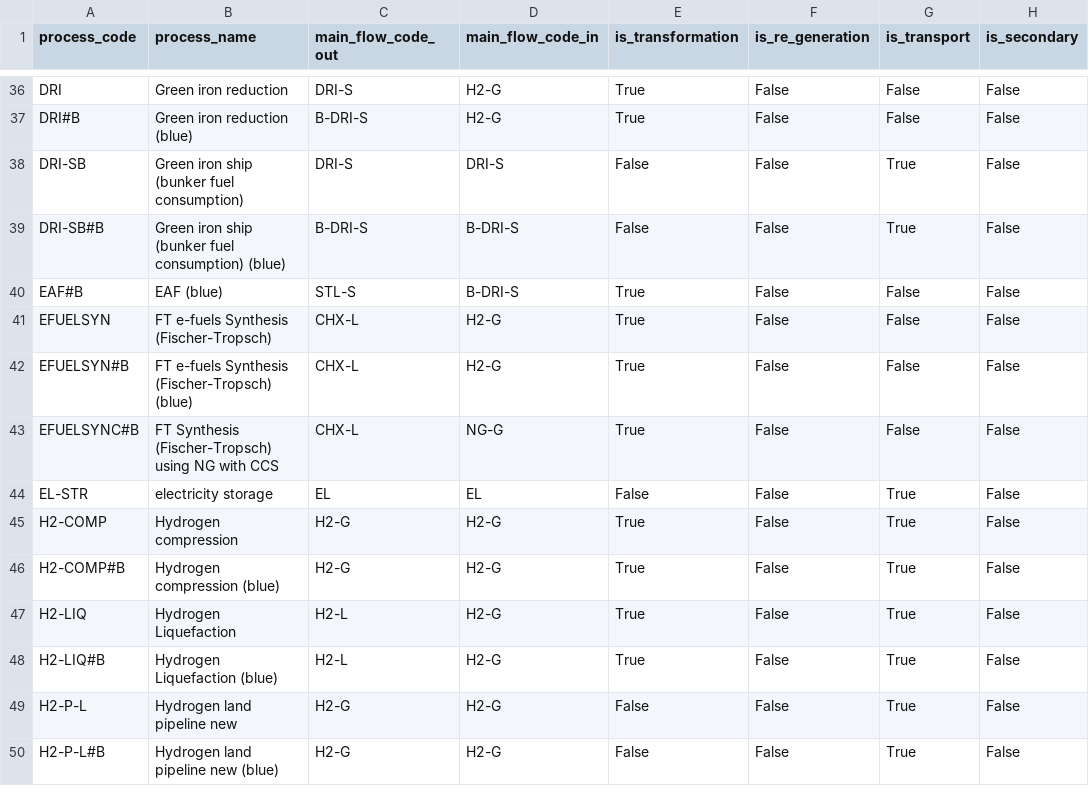
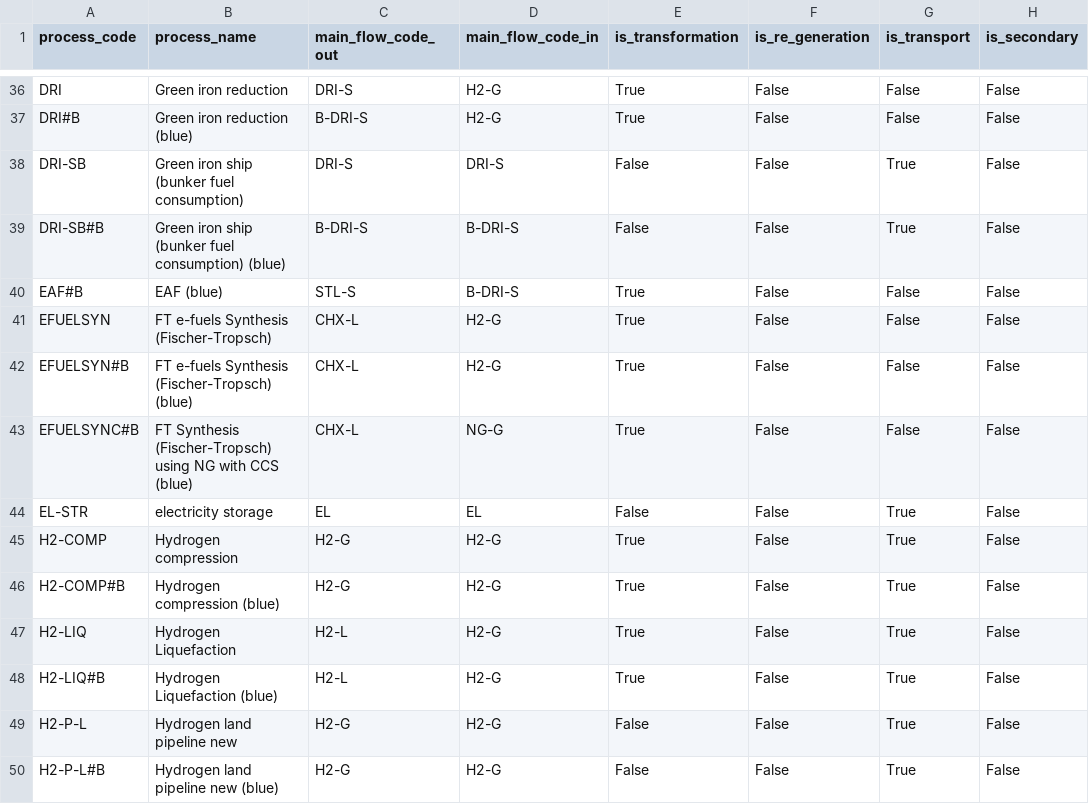
Before and after one commit to agoenergy/ptx-boa, a CSV file: ptxboa/static/dim_process.csv, drawn as a sheet; only a part is shown, gaps mark what is left out; the diff covers the shown part only; the diff names each change by its address in the sheet, - before the commit and + after, or states it on an @@ line.

Commit message:
renamed process names

```diff
--- a/ptxboa/static/dim_process.csv
+++ b/ptxboa/static/dim_process.csv
-B43 (process_name): …with CCS
+B43 (process_name): …with CCS (blue)
```
Also changed, not shown: 9 edited cells elsewhere in this file.
